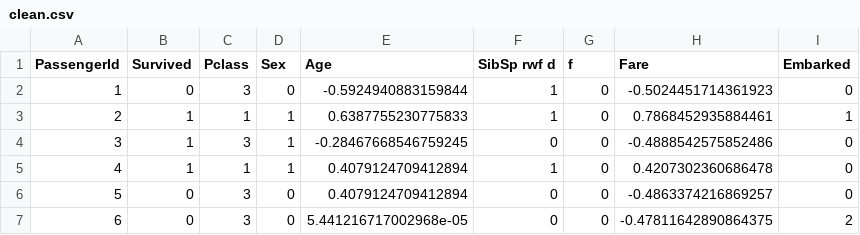
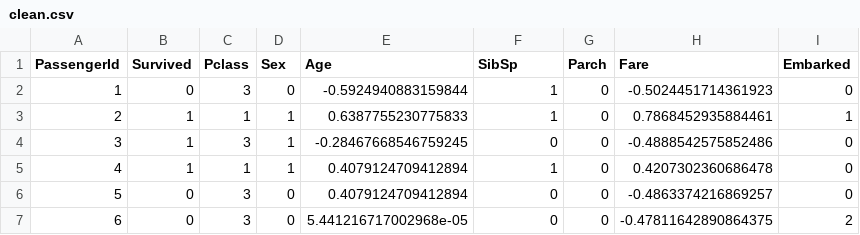
Before and after one commit to ptrpfa/ML-NLP, a CSV file: clean.csv, drawn as a sheet; only a part is shown.

```diff
--- a/clean.csv
+++ b/clean.csv
@@ -1,2 +1,2 @@
-PassengerId,Survived,Pclass,Sex,Age,SibSp  rwf   d,f,Fare,Embarked
+PassengerId,Survived,Pclass,Sex,Age,SibSp,Parch,Fare,Embarked
 1,0,3,0,-0.5924940883159844,1,0,-0.5024451714361923,0
```
Also changed, not shown: 3 other files.
